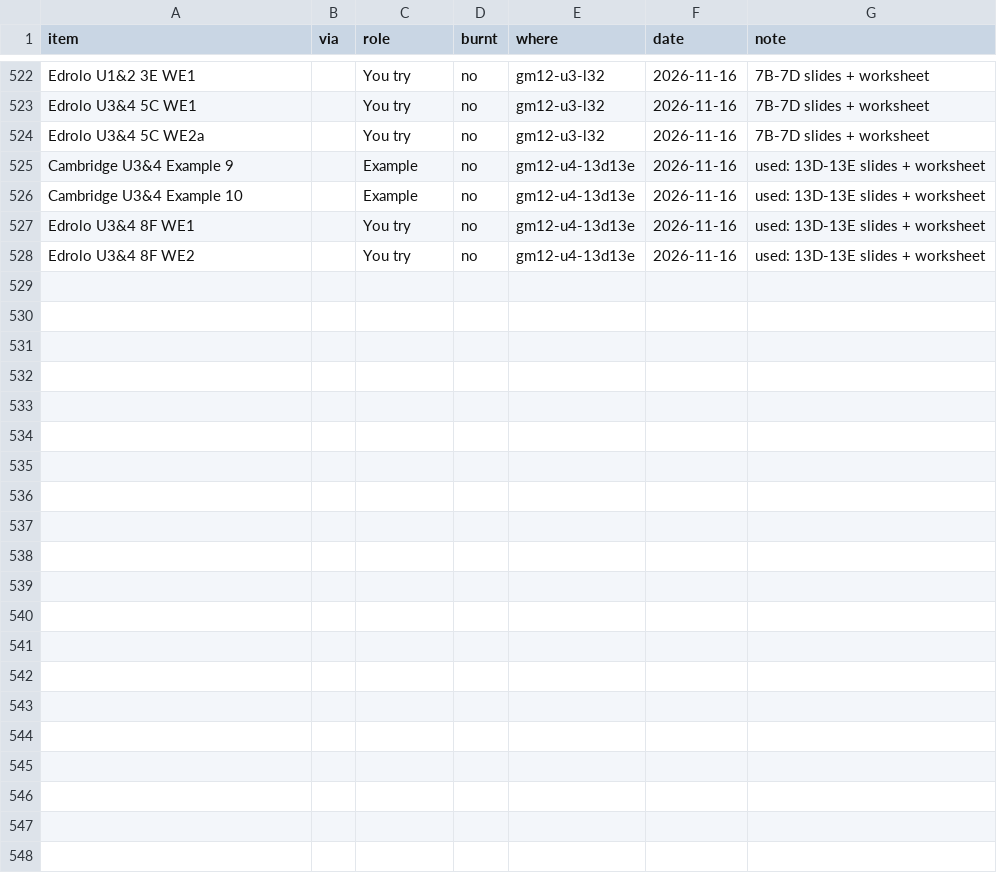
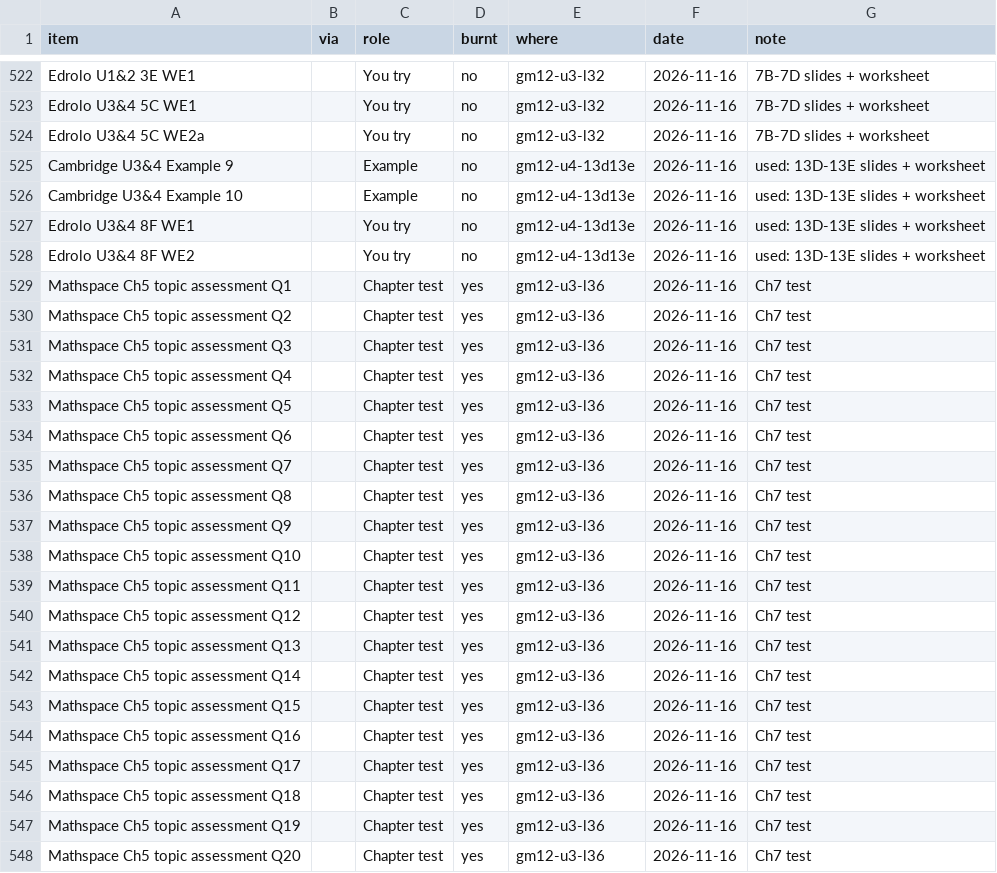
Before and after one commit to roccatalano/12MAG, a CSV file: tools/ledger_manual.csv, drawn as a sheet; only a part is shown, gaps mark what is left out.

```diff
--- a/tools/ledger_manual.csv
+++ b/tools/ledger_manual.csv
@@ -528 +528,21 @@ Edrolo U3&4 8F WE1,,You try,no,gm12-u4-13d13e,2026-11-16,used: 13D-13E slides +
 Edrolo U3&4 8F WE2,,You try,no,gm12-u4-13d13e,2026-11-16,used: 13D-13E slides + worksheet
+Mathspace Ch5 topic assessment Q1,,Chapter test,yes,gm12-u3-l36,2026-11-16,Ch7 test
+Mathspace Ch5 topic assessment Q2,,Chapter test,yes,gm12-u3-l36,2026-11-16,Ch7 test
+Mathspace Ch5 topic assessment Q3,,Chapter test,yes,gm12-u3-l36,2026-11-16,Ch7 test
+Mathspace Ch5 topic assessment Q4,,Chapter test,yes,gm12-u3-l36,2026-11-16,Ch7 test
+Mathspace Ch5 topic assessment Q5,,Chapter test,yes,gm12-u3-l36,2026-11-16,Ch7 test
+Mathspace Ch5 topic assessment Q6,,Chapter test,yes,gm12-u3-l36,2026-11-16,Ch7 test
+Mathspace Ch5 topic assessment Q7,,Chapter test,yes,gm12-u3-l36,2026-11-16,Ch7 test
+Mathspace Ch5 topic assessment Q8,,Chapter test,yes,gm12-u3-l36,2026-11-16,Ch7 test
+Mathspace Ch5 topic assessment Q9,,Chapter test,yes,gm12-u3-l36,2026-11-16,Ch7 test
+Mathspace Ch5 topic assessment Q10,,Chapter test,yes,gm12-u3-l36,2026-11-16,Ch7 test
+Mathspace Ch5 topic assessment Q11,,Chapter test,yes,gm12-u3-l36,2026-11-16,Ch7 test
+Mathspace Ch5 topic assessment Q12,,Chapter test,yes,gm12-u3-l36,2026-11-16,Ch7 test
+Mathspace Ch5 topic assessment Q13,,Chapter test,yes,gm12-u3-l36,2026-11-16,Ch7 test
+Mathspace Ch5 topic assessment Q14,,Chapter test,yes,gm12-u3-l36,2026-11-16,Ch7 test
+Mathspace Ch5 topic assessment Q15,,Chapter test,yes,gm12-u3-l36,2026-11-16,Ch7 test
+Mathspace Ch5 topic assessment Q16,,Chapter test,yes,gm12-u3-l36,2026-11-16,Ch7 test
+Mathspace Ch5 topic assessment Q17,,Chapter test,yes,gm12-u3-l36,2026-11-16,Ch7 test
+Mathspace Ch5 topic assessment Q18,,Chapter test,yes,gm12-u3-l36,2026-11-16,Ch7 test
+Mathspace Ch5 topic assessment Q19,,Chapter test,yes,gm12-u3-l36,2026-11-16,Ch7 test
+Mathspace Ch5 topic assessment Q20,,Chapter test,yes,gm12-u3-l36,2026-11-16,Ch7 test
```
Also changed, not shown: 9 other files.
